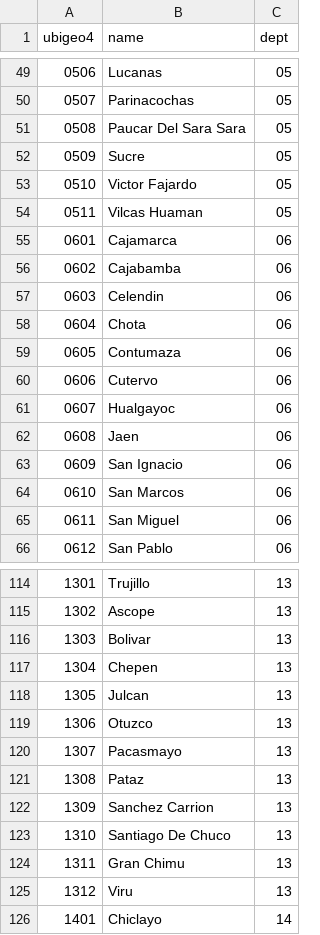
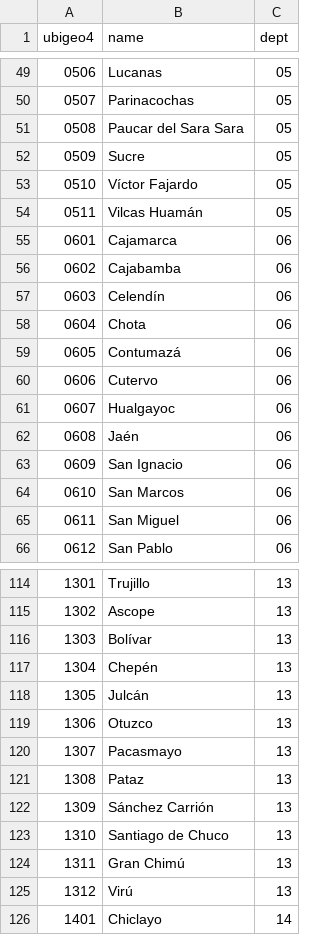
Before and after one commit to lotuslatte/peru-labour-observatory, a CSV file: pipeline/config/prov_names.csv, drawn as a sheet; only a part is shown, gaps mark what is left out; the diff covers the shown part only.

```diff
--- a/pipeline/config/prov_names.csv
+++ b/pipeline/config/prov_names.csv
@@ -50,14 +50,14 @@ ubigeo4,name,dept
 0507,Parinacochas,05
-0508,Paucar Del Sara Sara,05
+0508,Paucar del Sara Sara,05
 0509,Sucre,05
-0510,Victor Fajardo,05
-0511,Vilcas Huaman,05
+0510,Víctor Fajardo,05
+0511,Vilcas Huamán,05
 0601,Cajamarca,06
 0602,Cajabamba,06
-0603,Celendin,06
+0603,Celendín,06
 0604,Chota,06
-0605,Contumaza,06
+0605,Contumazá,06
 0606,Cutervo,06
 0607,Hualgayoc,06
-0608,Jaen,06
+0608,Jaén,06
 0609,San Ignacio,06
@@ -115,5 +115,5 @@ ubigeo4,name,dept
 1302,Ascope,13
-1303,Bolivar,13
-1304,Chepen,13
-1305,Julcan,13
+1303,Bolívar,13
+1304,Chepén,13
+1305,Julcán,13
 1306,Otuzco,13
@@ -121,6 +121,6 @@ ubigeo4,name,dept
 1308,Pataz,13
-1309,Sanchez Carrion,13
-1310,Santiago De Chuco,13
-1311,Gran Chimu,13
-1312,Viru,13
+1309,Sánchez Carrión,13
+1310,Santiago de Chuco,13
+1311,Gran Chimú,13
+1312,Virú,13
 1401,Chiclayo,14
```
Also changed, not shown: 29 edited cells elsewhere in this file, 48 other files.
